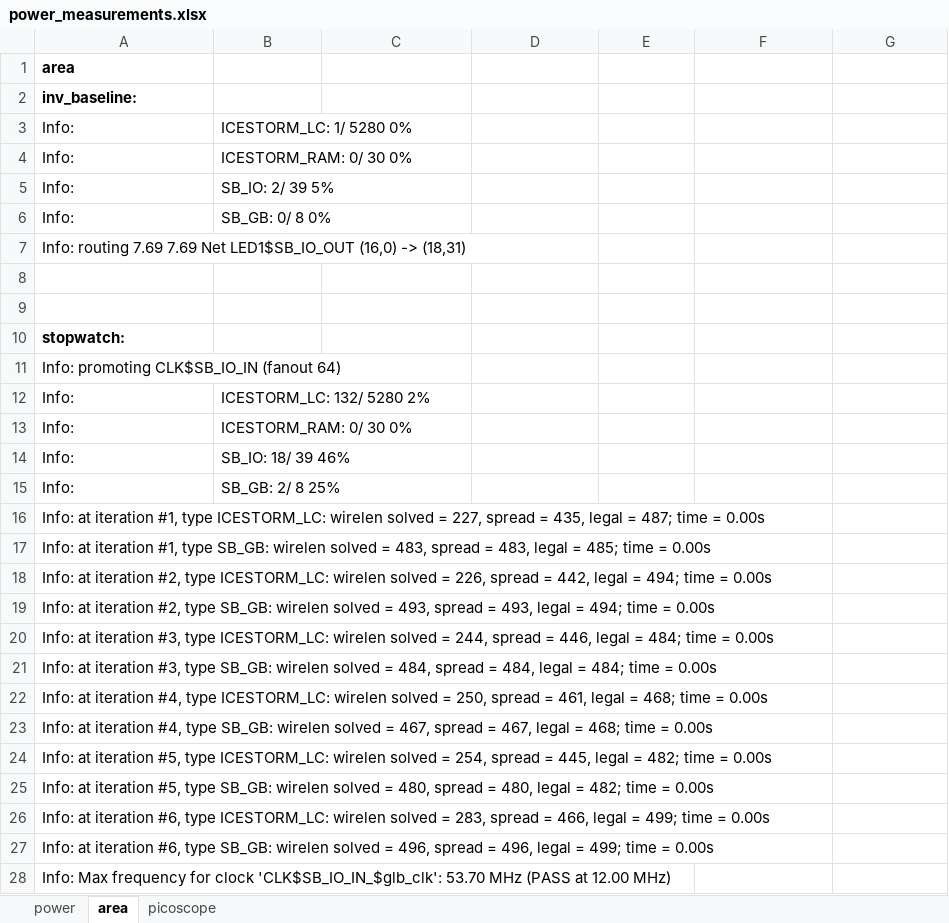
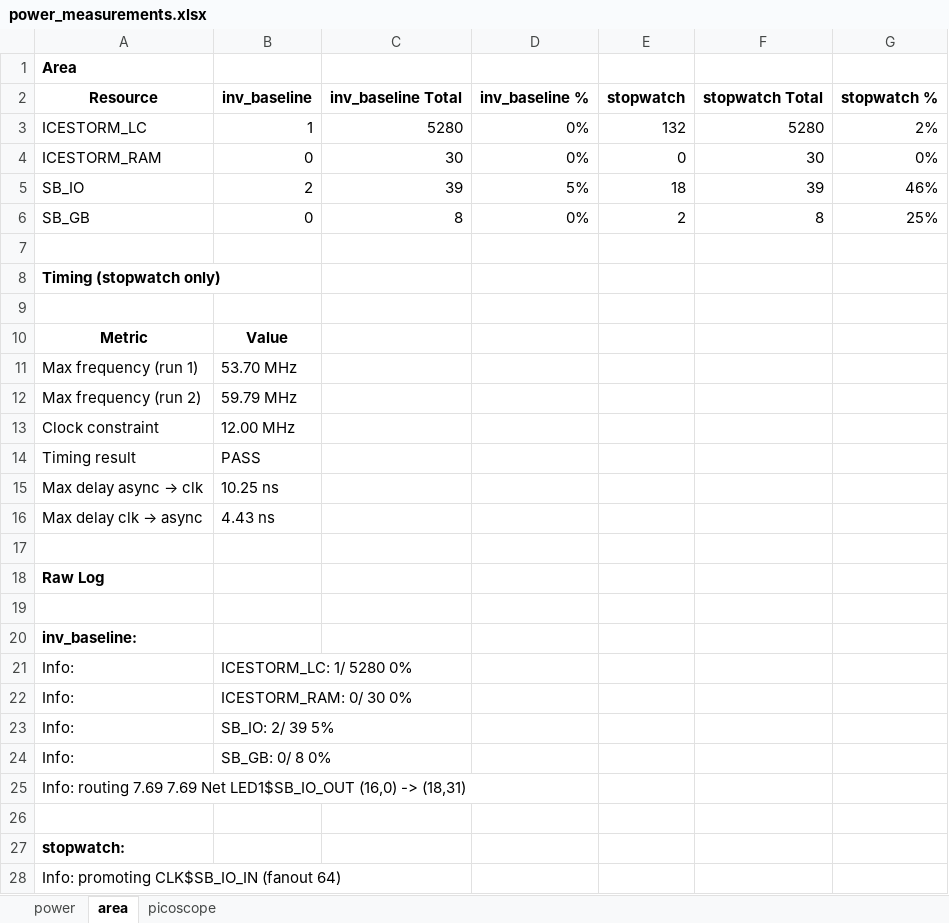
Before and after one commit to gjlee4921/GB3-RISC-V-Processor, an Excel workbook: icebreaker-workshop/stopwatch/power_measurements.xlsx, sheet area, drawn as a sheet; only a part is shown; the shorter side is filled out with more unchanged rows; values as stored, in another font and other column widths than the file's, no borders; removed rows and columns are numbered as before the commit, all else as after; the diff names each change by its address in the sheet, - before the commit and + after, or states it on an @@ line.

```diff
--- a/icebreaker-workshop/stopwatch/power_measurements.xlsx (sheet area)
+++ b/icebreaker-workshop/stopwatch/power_measurements.xlsx (sheet area)
-A1: area
+A1: Area
+row 2: Resource | inv_baseline | inv_baseline Total | inv_baseline % | stopwatch | stopwatch Total | stopwatch %
+row 3: ICESTORM_LC | 1 | 5280 | 0% | 132 | 5280 | 2%
+row 4: ICESTORM_RAM | 0 | 30 | 0% | 0 | 30 | 0%
+row 5: SB_IO | 2 | 39 | 5% | 18 | 39 | 46%
+row 6: SB_GB | 0 | 8 | 0% | 2 | 8 | 25%
+row 7: (empty)
+row 8: Timing (stopwatch only)
+row 9: (empty)
+row 10: Metric | Value
+row 11: Max frequency (run 1) | 53.70 MHz
+row 12: Max frequency (run 2) | 59.79 MHz
+row 13: Clock constraint | 12.00 MHz
+row 14: Timing result | PASS
+row 15: Max delay async → clk | 10.25 ns
+row 16: Max delay clk → async | 4.43 ns
+row 17: (empty)
+row 18: Raw Log
+row 19: (empty)
-row 8: (empty)
```
Also changed, not shown: sheet picoscope, 1 other file.
